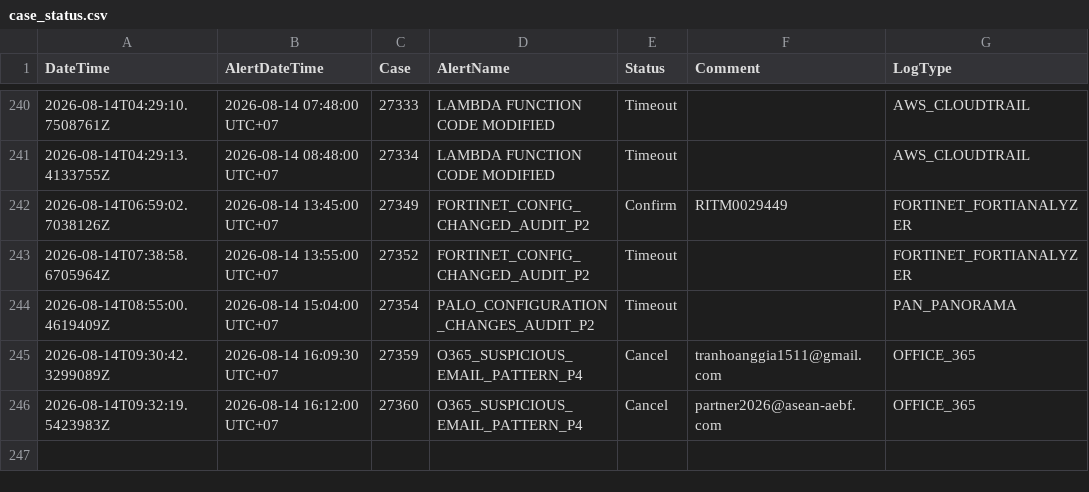
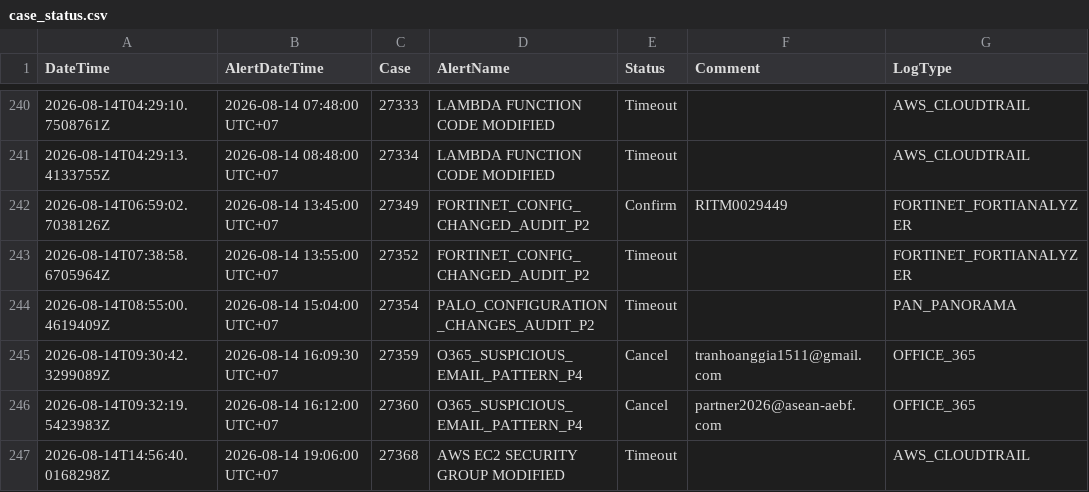
Before and after one commit to BGRIMM-GitHub/cybersec-ioc, a CSV file: case_status.csv, drawn as a sheet; only a part is shown, gaps mark what is left out.

Commit message:
Case 27368 update status

```diff
--- a/case_status.csv
+++ b/case_status.csv
@@ -246 +246,2 @@ DateTime,AlertDateTime,Case,AlertName,Status,Comment,LogType
 "2026-08-14T09:32:19.5423983Z","2026-08-14 16:12:00 UTC+07","27360","O365_SUSPICIOUS_EMAIL_PATTERN_P4","Cancel","partner2026@asean-aebf.com","OFFICE_365"
+"2026-08-14T14:56:40.0168298Z","2026-08-14 19:06:00 UTC+07","27368","AWS EC2 SECURITY GROUP MODIFIED","Timeout","","AWS_CLOUDTRAIL"
```
